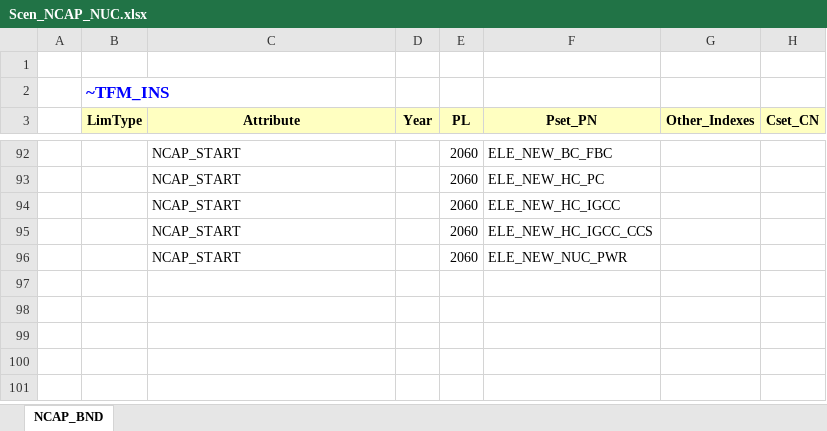
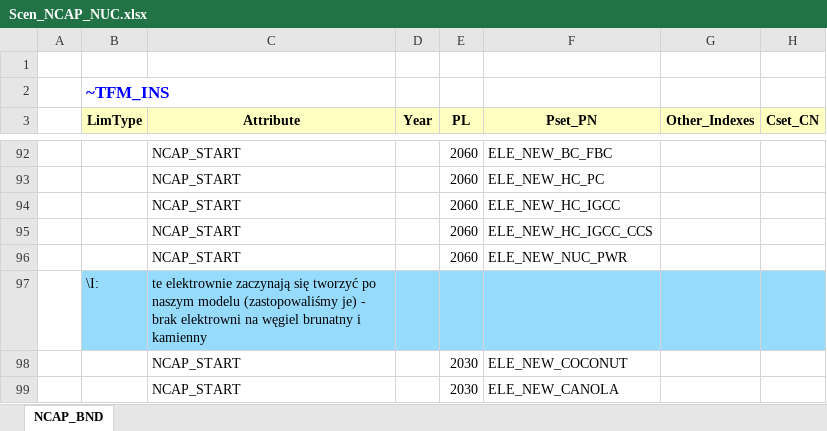
Before and after one commit to Xyzuzia/projekt, an Excel workbook: SuppXLS/Scen_NCAP_NUC.xlsx, sheet NCAP_BND, drawn as a sheet; only a part is shown, gaps mark what is left out; values as stored, in another font and other column widths than the file's, no borders; the diff names each change by its address in the sheet, - before the commit and + after, or states it on an @@ line.

Commit message:
Add files via upload

```diff
--- a/SuppXLS/Scen_NCAP_NUC.xlsx (sheet NCAP_BND)
+++ b/SuppXLS/Scen_NCAP_NUC.xlsx (sheet NCAP_BND)
+row 97:  | \I: | te elektrownie zaczynają się tworzyć po naszym modelu (zastopowaliśmy je) - brak elektrowni na węgiel brunatny i kamienny
+row 98:  |  | NCAP_START |  | 2030 | ELE_NEW_COCONUT
+row 99:  |  | NCAP_START |  | 2030 | ELE_NEW_CANOLA
```
